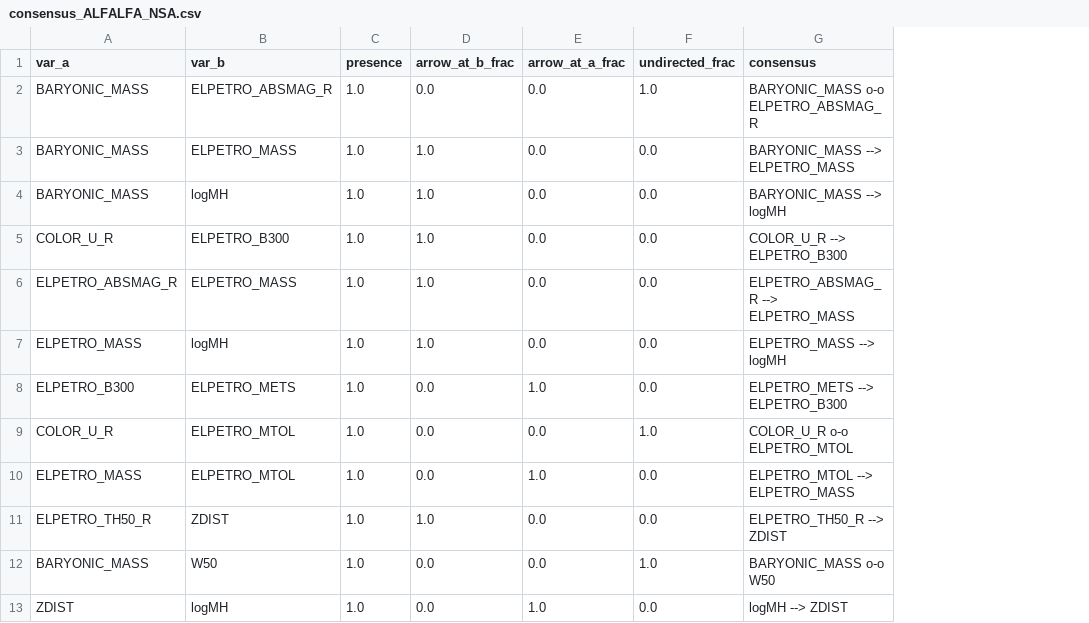
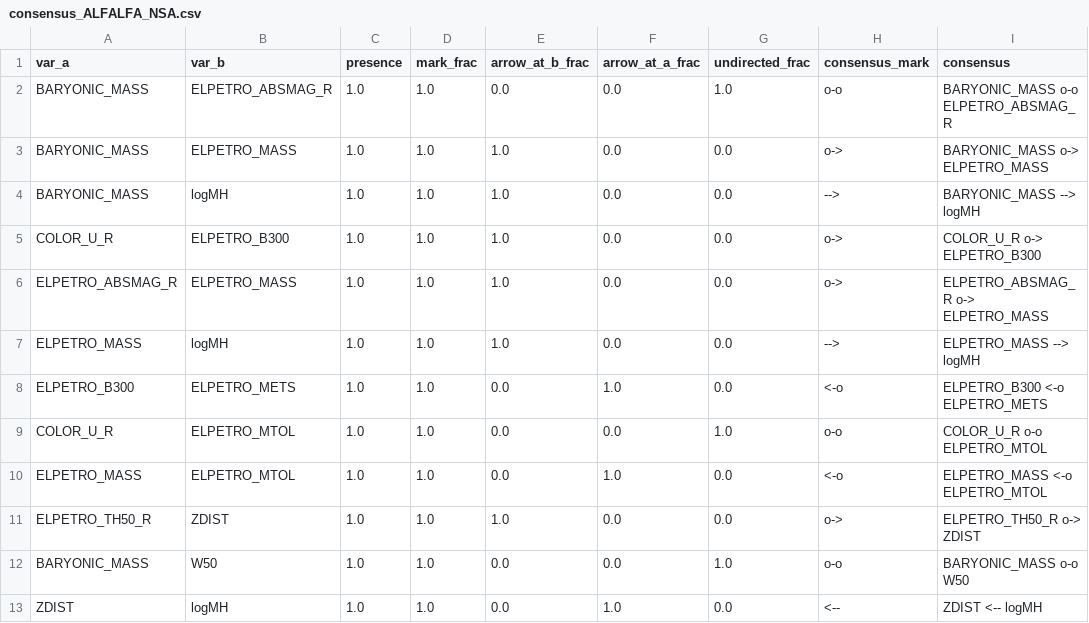
Before and after one commit to vidigoat/astrophysics, a CSV file: Results/consensus_ALFALFA_NSA.csv, drawn as a sheet; addresses are those after the commit; the diff names each change by its address in the sheet, - before the commit and + after, or states it on an @@ line.

```diff
--- a/Results/consensus_ALFALFA_NSA.csv
+++ b/Results/consensus_ALFALFA_NSA.csv
+column D (mark_frac), rows 2-13: all 1.0
+column H (consensus_mark), rows 2-13: o-o | o-> | --> | o-> | o-> | --> | <-o | o-o | <-o | o-> | o-o | <--
-I3 (consensus): BARYONIC_MASS --> ELPETRO_MASS
+I3 (consensus): BARYONIC_MASS o-> ELPETRO_MASS
-I5 (consensus): COLOR_U_R --> ELPETRO_B300
+I5 (consensus): COLOR_U_R o-> ELPETRO_B300
-I6 (consensus): ELPETRO_ABSMAG_R --> ELPETRO_MASS
+I6 (consensus): ELPETRO_ABSMAG_R o-> ELPETRO_MASS
-I8 (consensus): ELPETRO_METS --> ELPETRO_B300
+I8 (consensus): ELPETRO_B300 <-o ELPETRO_METS
-I10 (consensus): ELPETRO_MTOL --> ELPETRO_MASS
+I10 (consensus): ELPETRO_MASS <-o ELPETRO_MTOL
-I11 (consensus): ELPETRO_TH50_R --> ZDIST
+I11 (consensus): ELPETRO_TH50_R o-> ZDIST
-I13 (consensus): logMH --> ZDIST
+I13 (consensus): ZDIST <-- logMH
```
Also changed, not shown: Results/consensus_NSA.csv, Results/consensus_TNG50.csv, 2 other files.
